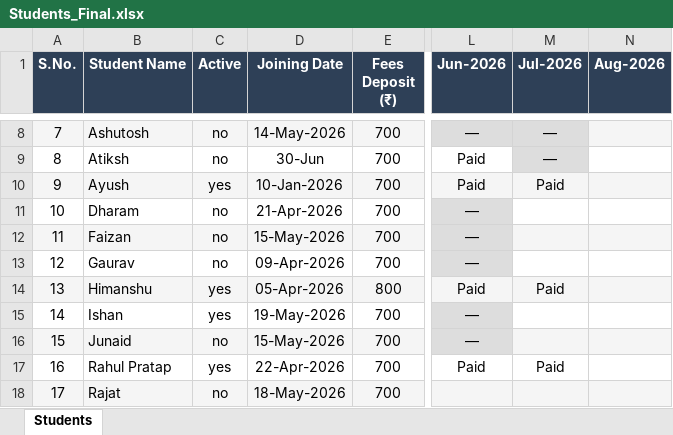
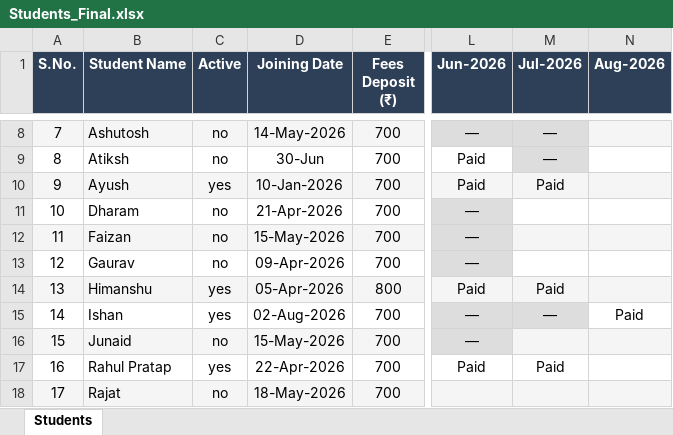
Before and after one commit to Swapnilbaranwal/friends-library_bareilly, an Excel workbook: public/Students_Final.xlsx, sheet Students, drawn as a sheet; only a part is shown, gaps mark what is left out; values as stored, in another font and other column widths than the file's, no borders; the diff names each change by its address in the sheet, - before the commit and + after, or states it on an @@ line.

Commit message:
updated
done

```diff
--- a/public/Students_Final.xlsx (sheet Students)
+++ b/public/Students_Final.xlsx (sheet Students)
-D15 (Joining Date): 19-May-2026
+D15 (Joining Date): 02-Aug-2026
-M15 (Jul-2026): (empty)
+M15 (Jul-2026): —
-M15 fill: none
+M15 fill: #DDDDDD
-N15 (Aug-2026): (empty)
+N15 (Aug-2026): Paid
```
